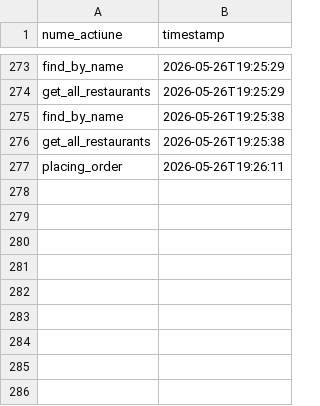
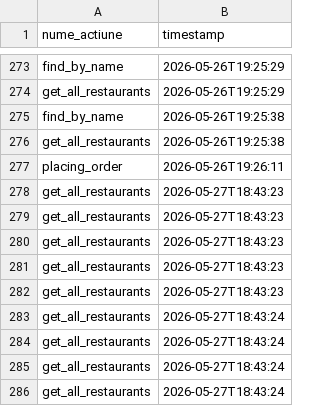
Before and after one commit to Bianca-Grigore/paoj-2026, a CSV file: audit.csv, drawn as a sheet; only a part is shown, gaps mark what is left out.

```diff
--- a/audit.csv
+++ b/audit.csv
@@ -277 +277,10 @@ get_all_restaurants,2026-05-26T19:25:38
 placing_order,2026-05-26T19:26:11
+get_all_restaurants,2026-05-27T18:43:23
+get_all_restaurants,2026-05-27T18:43:23
+get_all_restaurants,2026-05-27T18:43:23
+get_all_restaurants,2026-05-27T18:43:23
+get_all_restaurants,2026-05-27T18:43:23
+get_all_restaurants,2026-05-27T18:43:24
+get_all_restaurants,2026-05-27T18:43:24
+get_all_restaurants,2026-05-27T18:43:24
+get_all_restaurants,2026-05-27T18:43:24
```
Also changed, not shown: 2 other files.
